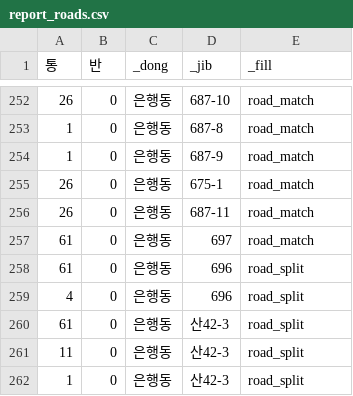
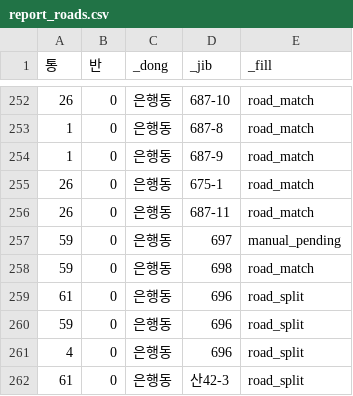
Before and after one commit to Jaemun-Jung/siheung_tongbanmap_v1, a CSV file: out/31150540/report_roads.csv, drawn as a sheet; only a part is shown, gaps mark what is left out; the shorter side is filled out with more unchanged rows.

```diff
--- a/out/31150540/report_roads.csv
+++ b/out/31150540/report_roads.csv
@@ -256,4 +256,6 @@
 26,0,은행동,687-11,road_match
-61,0,은행동,697,road_match
+59,0,은행동,697,manual_pending
+59,0,은행동,698,road_match
 61,0,은행동,696,road_split
+59,0,은행동,696,road_split
 4,0,은행동,696,road_split
```
Also changed, not shown: data/apt_jibun_overrides.csv, out/31150540/report_missing_tong.csv, 20 other files.
